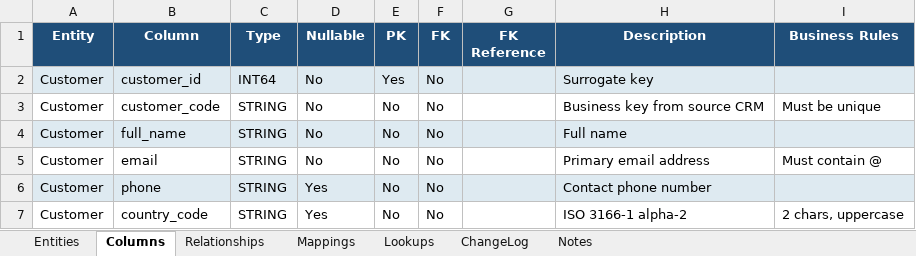
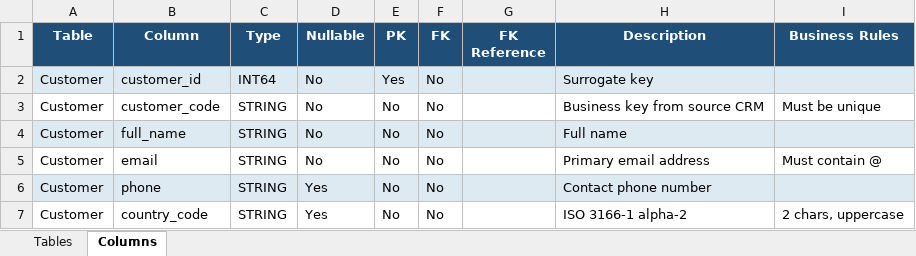
Before and after one commit to kolisachint/data_modelling, an Excel workbook: input/sample_data_model.xlsx, sheet Columns, drawn as a sheet; only a part is shown; values as stored, in another font and other column widths than the file's, no borders; the diff names each change by its address in the sheet, - before the commit and + after, or states it on an @@ line.

```diff
--- a/input/sample_data_model.xlsx (sheet Columns)
+++ b/input/sample_data_model.xlsx (sheet Columns)
-sheet tab: Entities
+sheet tab: Tables
-sheet tab: Relationships
-sheet tab: Mappings
-sheet tab: Lookups
-sheet tab: ChangeLog
-sheet tab: Notes
-A1: Entity
+A1: Table
```
Also changed, not shown: sheet Tables, 25 other files.
